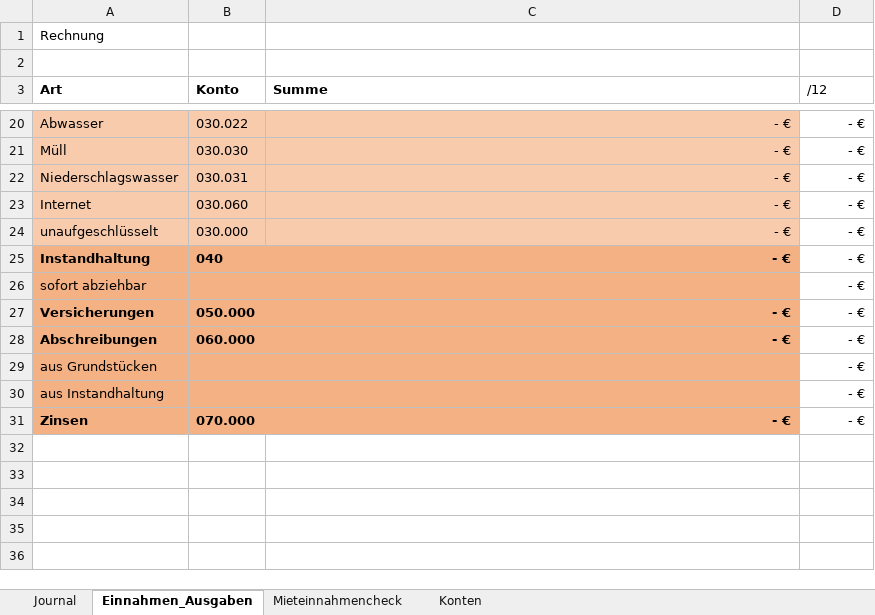
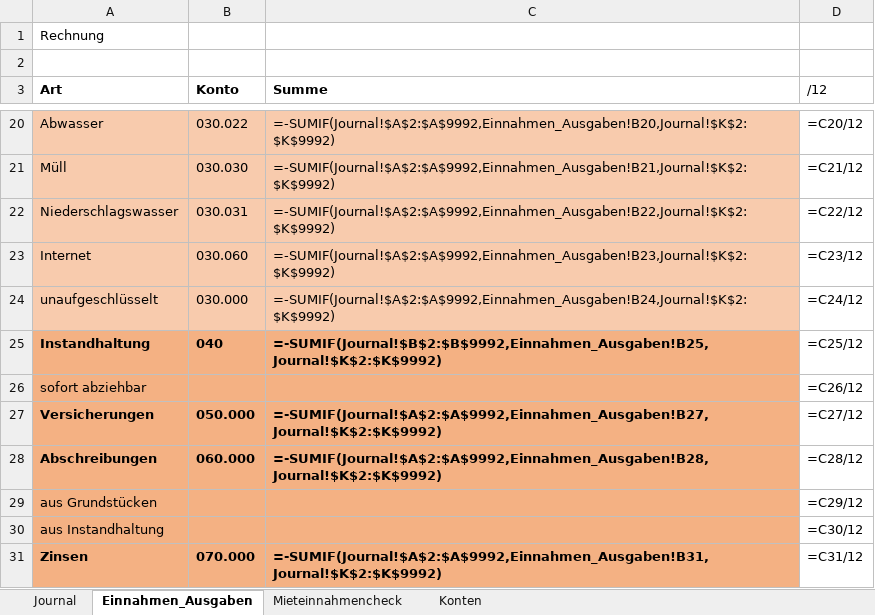
Before and after one commit to moritzgeiger/account-checker, an Excel workbook: app/temp/cur_file.xlsx, sheet Einnahmen_Ausgaben, drawn as a sheet; only a part is shown, gaps mark what is left out; values as stored, in another font and other column widths than the file's, no borders; formulas without a stored value are shown as written; the diff covers the shown part only; the diff names each change by its address in the sheet, - before the commit and + after, or states it on an @@ line.

```diff
--- a/app/temp/cur_file.xlsx (sheet Einnahmen_Ausgaben)
+++ b/app/temp/cur_file.xlsx (sheet Einnahmen_Ausgaben)
-C20 (Summe): - €
+C20 (Summe): =-SUMIF(Journal!$A$2:$A$9992,Einnahmen_Ausgaben!B20,Journal!$K$2:$K$9992)
-D20 (/12): - €
+D20 (/12): =C20/12
-C21 (Summe): - €
+C21 (Summe): =-SUMIF(Journal!$A$2:$A$9992,Einnahmen_Ausgaben!B21,Journal!$K$2:$K$9992)
-D21 (/12): - €
+D21 (/12): =C21/12
-C22 (Summe): - €
+C22 (Summe): =-SUMIF(Journal!$A$2:$A$9992,Einnahmen_Ausgaben!B22,Journal!$K$2:$K$9992)
-D22 (/12): - €
+D22 (/12): =C22/12
-C23 (Summe): - €
+C23 (Summe): =-SUMIF(Journal!$A$2:$A$9992,Einnahmen_Ausgaben!B23,Journal!$K$2:$K$9992)
-D23 (/12): - €
+D23 (/12): =C23/12
-C24 (Summe): - €
+C24 (Summe): =-SUMIF(Journal!$A$2:$A$9992,Einnahmen_Ausgaben!B24,Journal!$K$2:$K$9992)
-D24 (/12): - €
+D24 (/12): =C24/12
-C25 (Summe): - €
+C25 (Summe): =-SUMIF(Journal!$B$2:$B$9992,Einnahmen_Ausgaben!B25,Journal!$K$2:$K$9992)
-D25 (/12): - €
+D25 (/12): =C25/12
-D26 (/12): - €
+D26 (/12): =C26/12
-C27 (Summe): - €
+C27 (Summe): =-SUMIF(Journal!$A$2:$A$9992,Einnahmen_Ausgaben!B27,Journal!$K$2:$K$9992)
-D27 (/12): - €
+D27 (/12): =C27/12
-C28 (Summe): - €
+C28 (Summe): =-SUMIF(Journal!$A$2:$A$9992,Einnahmen_Ausgaben!B28,Journal!$K$2:$K$9992)
-D28 (/12): - €
+D28 (/12): =C28/12
-D29 (/12): - €
+D29 (/12): =C29/12
-D30 (/12): - €
+D30 (/12): =C30/12
-C31 (Summe): - €
+C31 (Summe): =-SUMIF(Journal!$A$2:$A$9992,Einnahmen_Ausgaben!B31,Journal!$K$2:$K$9992)
-D31 (/12): - €
+D31 (/12): =C31/12
```
Also changed, not shown: 32 edited cells elsewhere in this sheet, sheet Mieteinnahmencheck, sheet Journal, formulas that keep their value, 4 other files.
